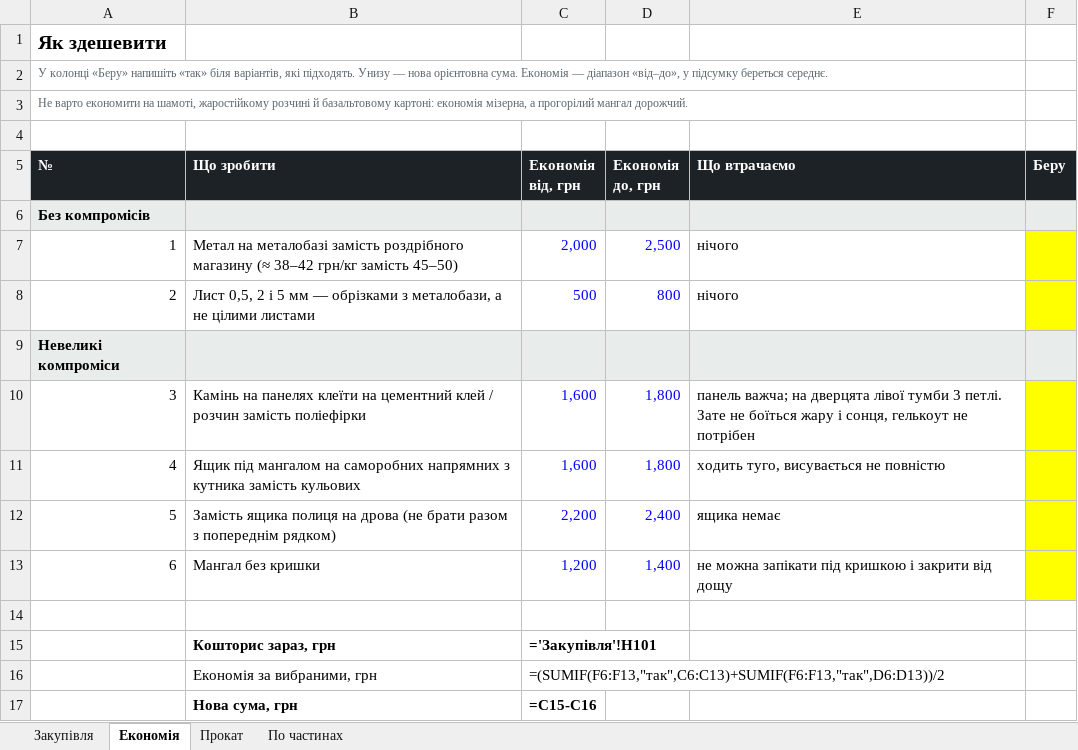
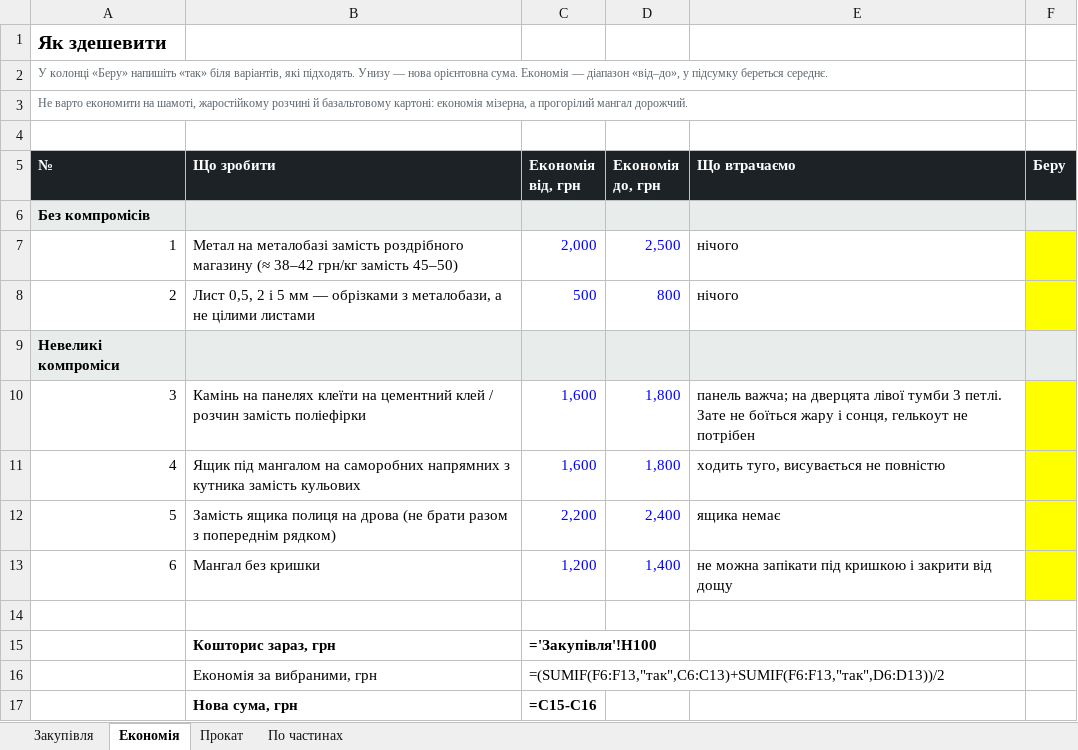
Before and after one commit to DykyiHaban/mangal, an Excel workbook: spysok-materialiv.xlsx, sheet Економія, drawn as a sheet; values as stored, in another font and other column widths than the file's, no borders; formulas without a stored value are shown as written; the diff names each change by its address in the sheet, - before the commit and + after, or states it on an @@ line.

```diff
--- a/spysok-materialiv.xlsx (sheet Економія)
+++ b/spysok-materialiv.xlsx (sheet Економія)
-C15 (Економія від, грн): ='Закупівля'!H101
+C15 (Економія від, грн): ='Закупівля'!H100
```
Also changed, not shown: sheet Закупівля, sheet По частинах, 6 other files.
